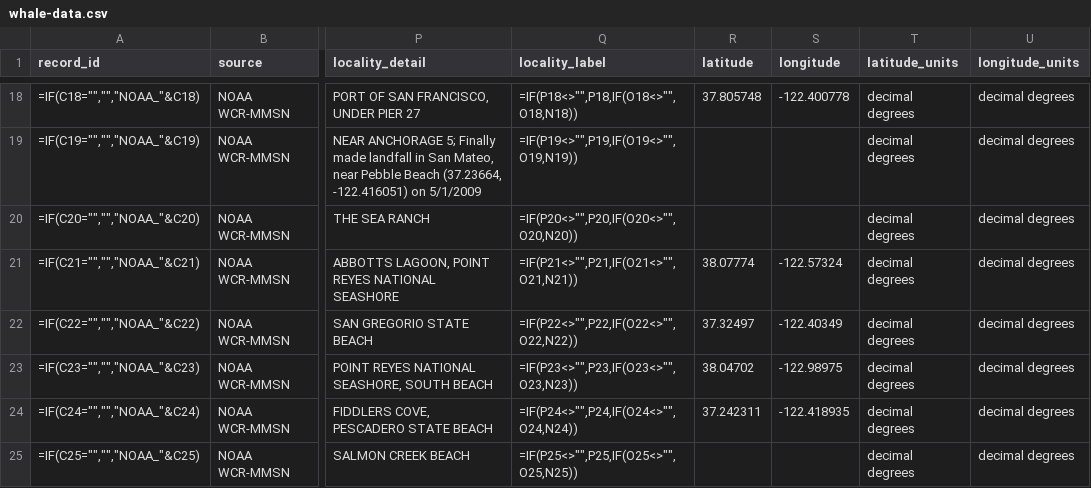
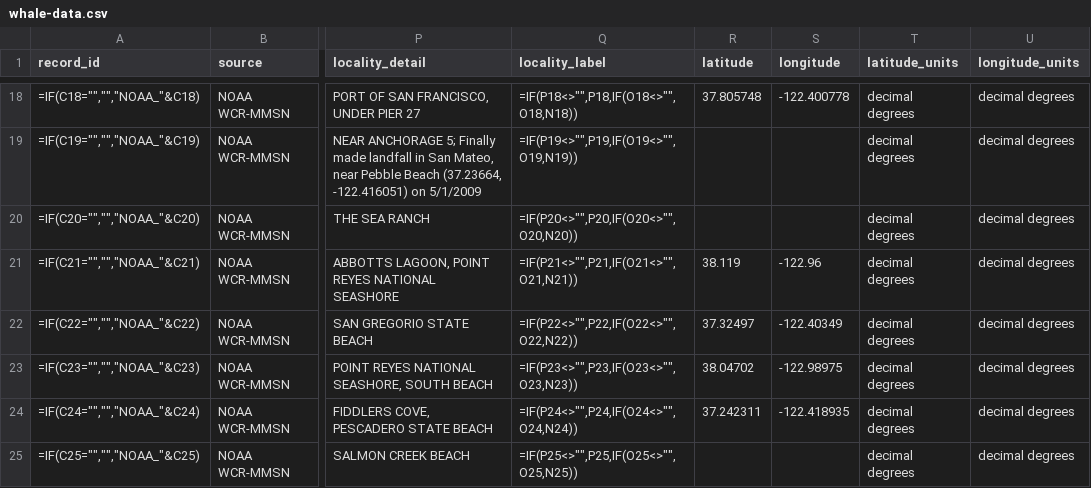
Before and after one commit to izgiuygur/bay-whales, a CSV file: public/whale-data.csv, drawn as a sheet; only a part is shown, gaps mark what is left out; the diff names each change by its address in the sheet, - before the commit and + after, or states it on an @@ line.

Commit message:
Fix data bug, tighten mobile fallback, swap analytics
- Fix GPS coordinates for Abbotts Lagoon humpback record
  (SW-2009-1108823) that incorrectly placed a pin in Novato.
- Only show mobile fallback on true touch devices
  (hover: none + pointer: coarse), not on narrow desktop windows.
- Replace Plausible with Vercel Web Analytics.

```diff
--- a/public/whale-data.csv
+++ b/public/whale-data.csv
-R21 (latitude): 38.07774
+R21 (latitude): 38.119
-S21 (longitude): -122.57324
+S21 (longitude): -122.96
```
Also changed, not shown: 5 other files.
